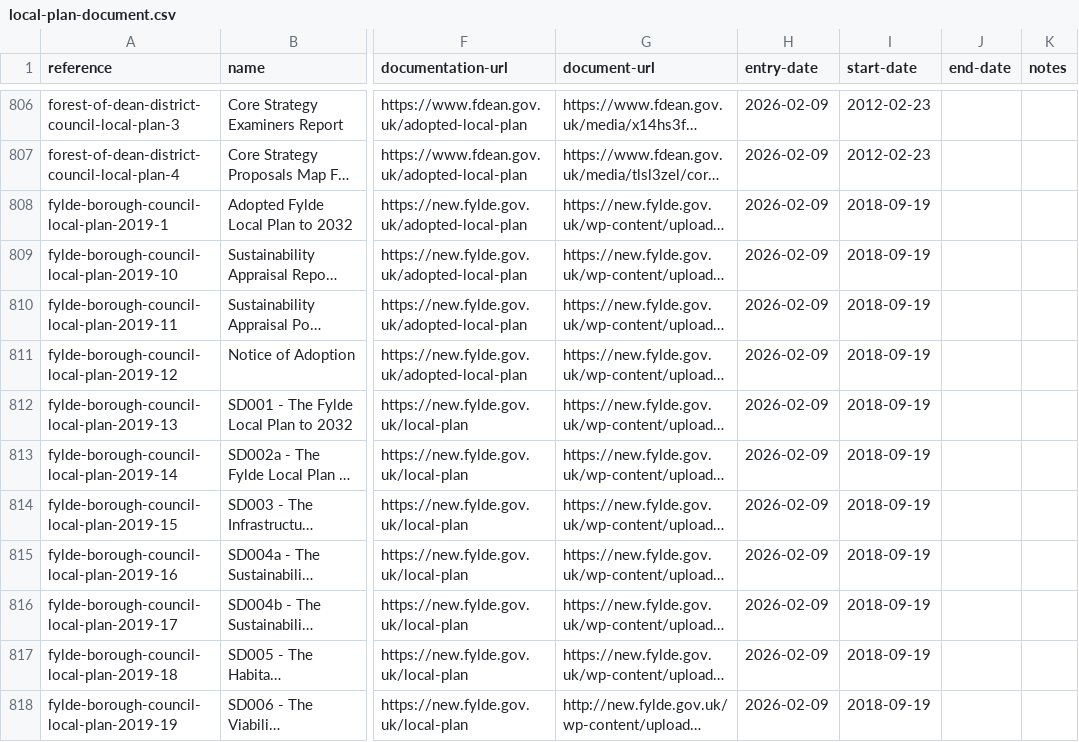
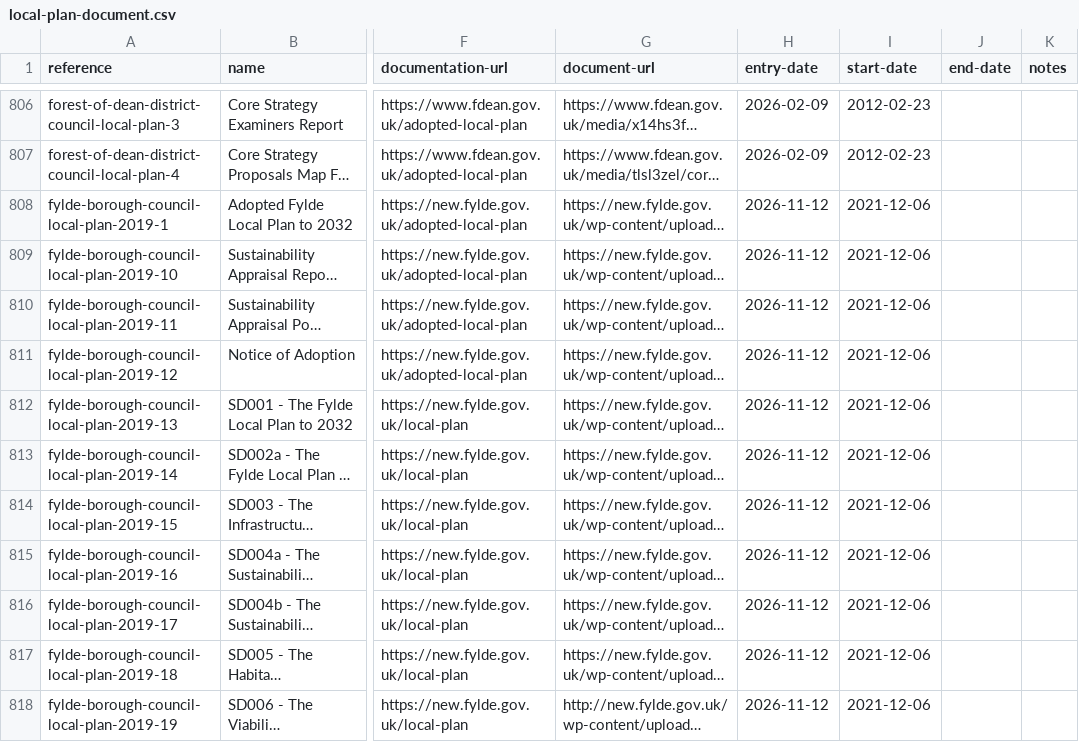
Before and after one commit to digital-land/local-plan-extractor, a CSV file: dataset/local-plan-document.csv, drawn as a sheet; only a part is shown, gaps mark what is left out; long unchanged cells end in …; the diff covers the shown part only; the diff names each change by its address in the sheet, - before the commit and + after, or states it on an @@ line.

Commit message:
Further fixes to data

```diff
--- a/dataset/local-plan-document.csv
+++ b/dataset/local-plan-document.csv
-H808:H818 (entry-date): 2026-02-09
+H808:H818 (entry-date): 2026-11-12
-I808:I818 (start-date): 2018-09-19
+I808:I818 (start-date): 2021-12-06
```
Also changed, not shown: 2 added rows and 75 edited cells elsewhere in this file, data/local-plan-reference-overrides.csv, data/prototype-plan-overrides.csv, 18 other files.
